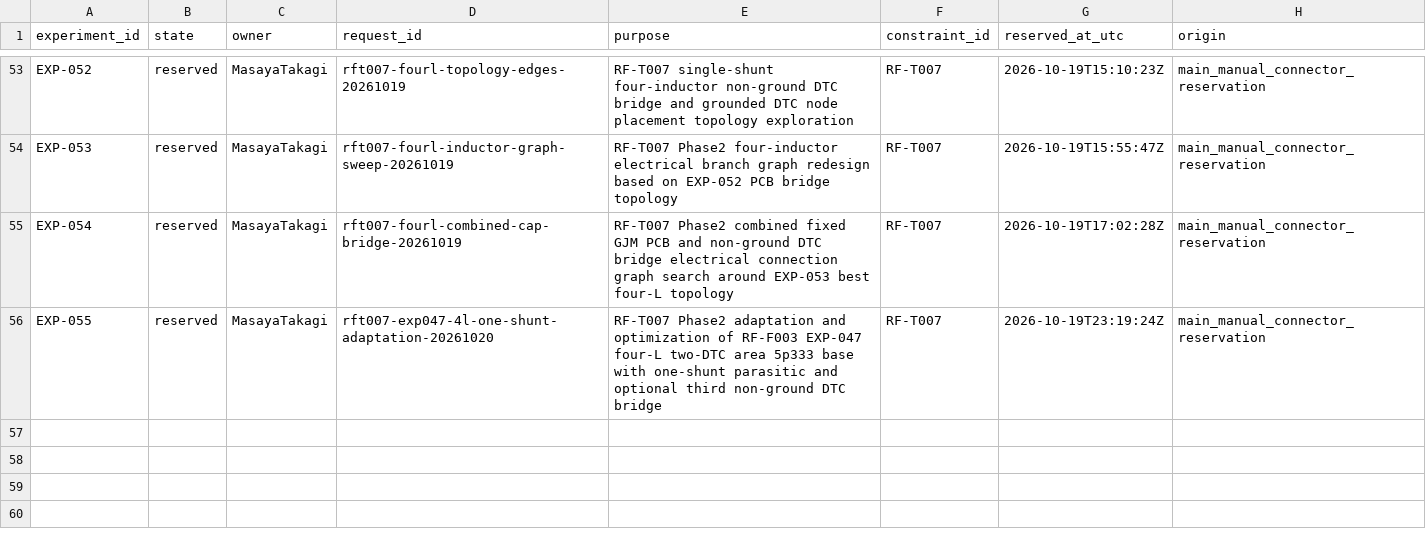
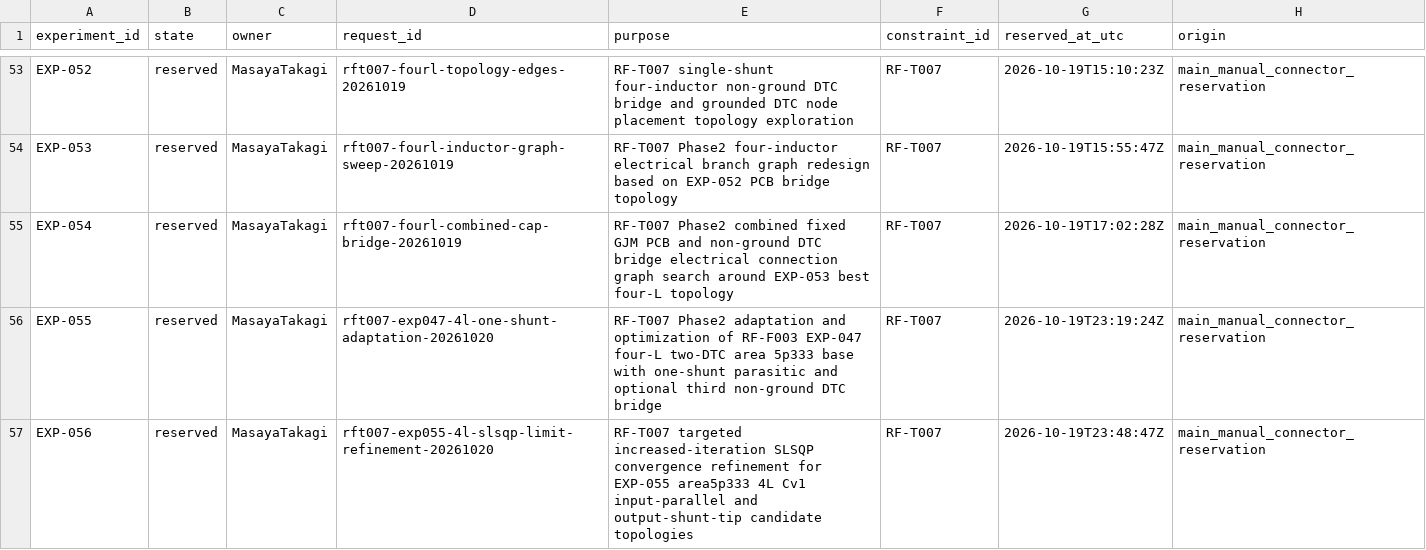
Before and after one commit to miyabimm/reconfigurable-rf-lpf-research, a CSV file: data/experiment_number_registry.csv, drawn as a sheet; only a part is shown, gaps mark what is left out.

Commit message:
Reserve EXP-056 for EXP055 SLSQP convergence refinement

```diff
--- a/data/experiment_number_registry.csv
+++ b/data/experiment_number_registry.csv
@@ -56 +56,2 @@ EXP-054,reserved,MasayaTakagi,rft007-fourl-combined-cap-bridge-20261019,RF-T007
 EXP-055,reserved,MasayaTakagi,rft007-exp047-4l-one-shunt-adaptation-20261020,RF-T007 Phase2 adaptation and optimization of RF-F003 EXP-047 four-L two-DTC area 5p333 base with one-shunt parasitic and optional third non-ground DTC bridge,RF-T007,2026-10-19T23:19:24Z,main_manual_connector_reservation
+EXP-056,reserved,MasayaTakagi,rft007-exp055-4l-slsqp-limit-refinement-20261020,RF-T007 targeted increased-iteration SLSQP convergence refinement for EXP-055 area5p333 4L Cv1 input-parallel and output-shunt-tip candidate topologies,RF-T007,2026-10-19T23:48:47Z,main_manual_connector_reservation
```
